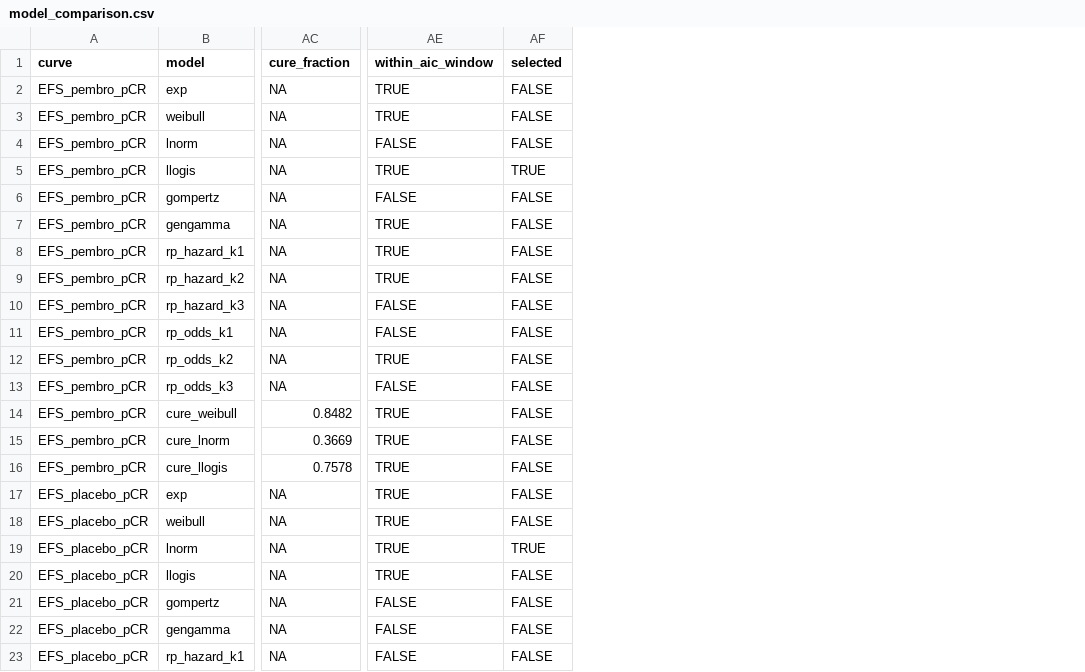
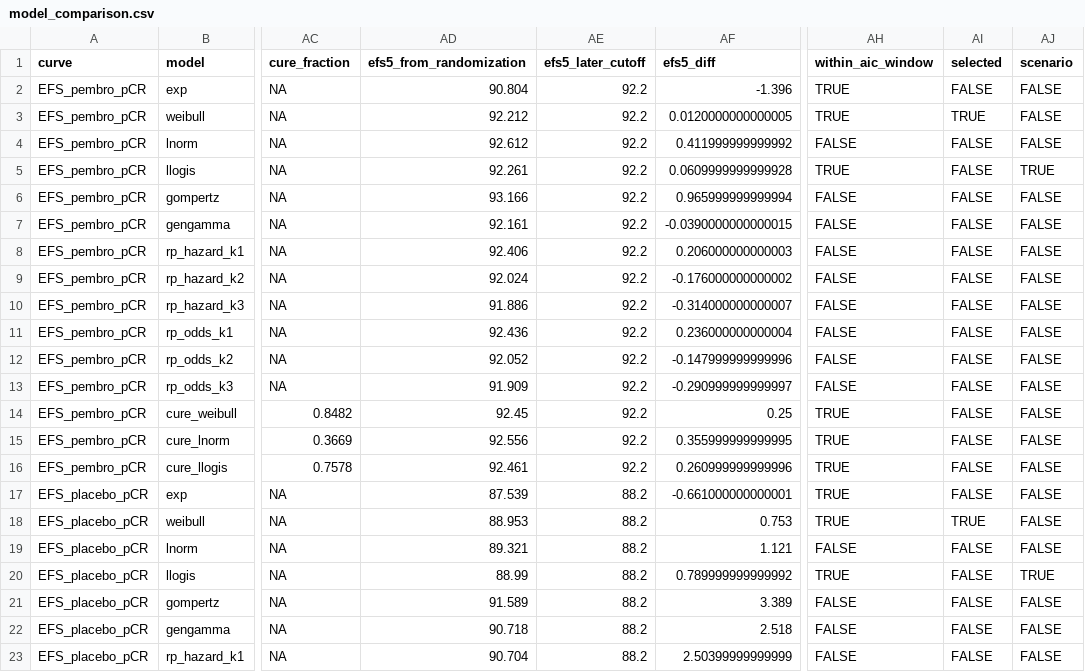
Before and after one commit to akehara1001/exercise_cea, a CSV file: output/phase1/model_comparison.csv, drawn as a sheet; only a part is shown, gaps mark what is left out; addresses are those after the commit; the diff covers the shown part only; the diff names each change by its address in the sheet, - before the commit and + after, or states it on an @@ line.

```diff
--- a/output/phase1/model_comparison.csv
+++ b/output/phase1/model_comparison.csv
+column AD (efs5_from_randomization), rows 2-23: 90.804 | 92.212 | 92.612 | 92.261 | 93.166 | 92.161 | 92.406 | 92.024 | 91.886 | 92.436 | 92.052 | 91.909 | 92.45 | 92.556 | 92.461 | 87.539 | 88.953 | 89.321 | 88.99 | 91.589 | 90.718 | 90.704
+column AE (efs5_later_cutoff), rows 2-23: 92.2 | 92.2 | 92.2 | 92.2 | 92.2 | 92.2 | 92.2 | 92.2 | 92.2 | 92.2 | 92.2 | 92.2 | 92.2 | 92.2 | 92.2 | 88.2 | 88.2 | 88.2 | 88.2 | 88.2 | 88.2 | 88.2
+column AF (efs5_diff), rows 2-23: -1.396 | 0.0120000000000005 | 0.411999999999992 | 0.0609999999999928 | 0.965999999999994 | -0.0390000000000015 | 0.206000000000003 | -0.176000000000002 | -0.314000000000007 | 0.236000000000004 | -0.147999999999996 | -0.290999999999997 | 0.25 | 0.355999999999995 | 0.260999999999996 | -0.661000000000001 | 0.753 | 1.121 | 0.789999999999992 | 3.389 | 2.518 | 2.50399999999999
+column AJ (scenario), rows 2-23: FALSE | FALSE | FALSE | TRUE | FALSE | FALSE | FALSE | FALSE | FALSE | FALSE | FALSE | FALSE | FALSE | FALSE | FALSE | FALSE | FALSE | FALSE | TRUE | FALSE | FALSE | FALSE
-AI3 (selected): FALSE
+AI3 (selected): TRUE
-AI5 (selected): TRUE
+AI5 (selected): FALSE
-AH7:AH9 (within_aic_window): TRUE
+AH7:AH9 (within_aic_window): FALSE
-AH12 (within_aic_window): TRUE
+AH12 (within_aic_window): FALSE
-AI18 (selected): FALSE
+AI18 (selected): TRUE
-AH19 (within_aic_window): TRUE
+AH19 (within_aic_window): FALSE
-AI19 (selected): TRUE
+AI19 (selected): FALSE
```
Also changed, not shown: 13 edited cells elsewhere in this file, input/user_supplied_values.csv, output/phase1/calibration.csv, 34 other files.
